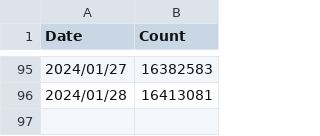
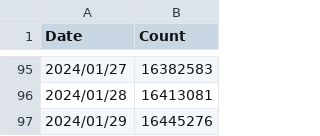
Before and after one commit to Issif/docker-pulls-scraper, a CSV file: data/falcosecurity_falco-driver-loader.csv, drawn as a sheet; only a part is shown, gaps mark what is left out; the diff names each change by its address in the sheet, - before the commit and + after, or states it on an @@ line.

```diff
--- a/data/falcosecurity_falco-driver-loader.csv
+++ b/data/falcosecurity_falco-driver-loader.csv
+row 97: 2024/01/29 | 16445276
```
Also changed, not shown: data/falcosecurity_falco-exporter.csv, data/falcosecurity_falco-no-driver.csv, 24 other files.
